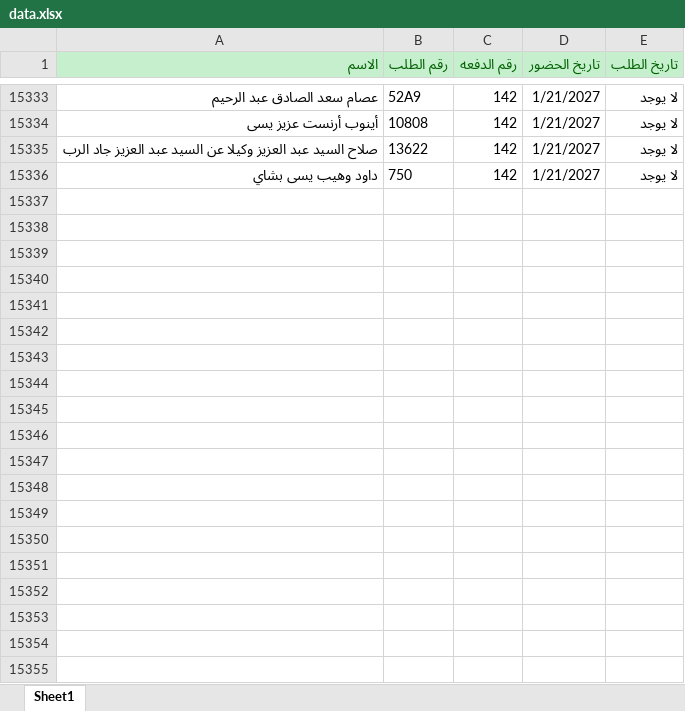
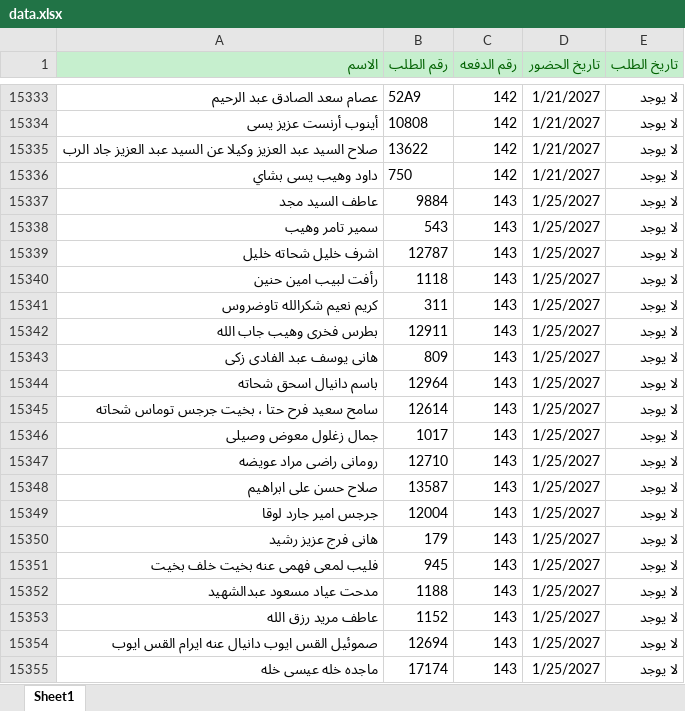
Before and after one commit to kmaryw051-del/yousef-project, an Excel workbook: data/data.xlsx, sheet Sheet1, drawn as a sheet; only a part is shown, gaps mark what is left out; values as stored, in another font and other column widths than the file's, no borders; the diff covers the shown part only; the diff names each change by its address in the sheet, - before the commit and + after, or states it on an @@ line.

```diff
--- a/data/data.xlsx (sheet Sheet1)
+++ b/data/data.xlsx (sheet Sheet1)
+row 15337: عاطف السيد مجد | 9884 | 143 | 1/25/2027 | لا يوجد
+row 15338: سمير تامر وهيب | 543 | 143 | 1/25/2027 | لا يوجد
+row 15339: اشرف خليل شحاته خليل | 12787 | 143 | 1/25/2027 | لا يوجد
+row 15340: رأفت لبيب امين حنين | 1118 | 143 | 1/25/2027 | لا يوجد
+row 15341: كريم نعيم شكرالله تاوضروس | 311 | 143 | 1/25/2027 | لا يوجد
+row 15342: بطرس فخرى وهيب جاب الله | 12911 | 143 | 1/25/2027 | لا يوجد
+row 15343: هانى يوسف عبد الفادى زكى | 809 | 143 | 1/25/2027 | لا يوجد
+row 15344: باسم دانيال اسحق شحاته | 12964 | 143 | 1/25/2027 | لا يوجد
+row 15345: سامح سعيد فرح حتا ، بخيت جرجس توماس شحاته | 12614 | 143 | 1/25/2027 | لا يوجد
+row 15346: جمال زغلول معوض وصيلى | 1017 | 143 | 1/25/2027 | لا يوجد
+row 15347: رومانى راضى مراد عويضه | 12710 | 143 | 1/25/2027 | لا يوجد
+row 15348: صلاح حسن على ابراهيم | 13587 | 143 | 1/25/2027 | لا يوجد
+row 15349: جرجس امير جارد لوقا | 12004 | 143 | 1/25/2027 | لا يوجد
+row 15350: هانى فرج عزيز رشيد | 179 | 143 | 1/25/2027 | لا يوجد
+row 15351: فليب لمعى فهمى عنه بخيت خلف بخيت | 945 | 143 | 1/25/2027 | لا يوجد
+row 15352: مدحت عياد مسعود عبدالشهيد | 1188 | 143 | 1/25/2027 | لا يوجد
+row 15353: عاطف مريد رزق الله | 1152 | 143 | 1/25/2027 | لا يوجد
+row 15354: صموئيل القس ايوب دانيال عنه ايرام القس ايوب | 12694 | 143 | 1/25/2027 | لا يوجد
+row 15355: ماجده خله عيسى خله | 17174 | 143 | 1/25/2027 | لا يوجد
```
Also changed, not shown: 81 added rows elsewhere in this sheet, data/القرعه.xlsx.
